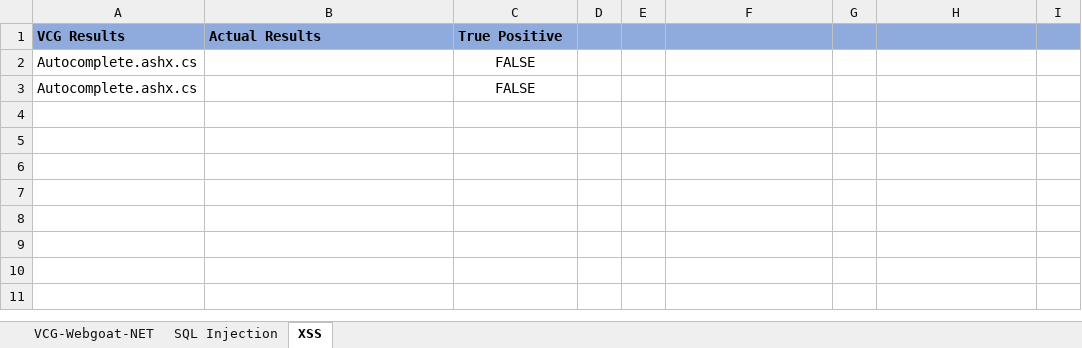
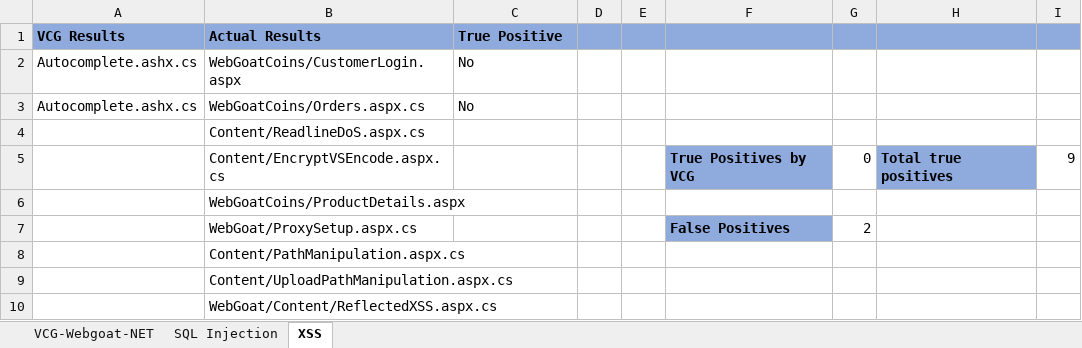
Before and after one commit to samuheet/CMPUT-664-Project, an Excel workbook: Results/VCG-Webgoat-NET.xlsx, sheet XSS, drawn as a sheet; values as stored, in another font and other column widths than the file's, no borders; the diff names each change by its address in the sheet, - before the commit and + after, or states it on an @@ line.

Commit message:
Final Results

```diff
--- a/Results/VCG-Webgoat-NET.xlsx (sheet XSS)
+++ b/Results/VCG-Webgoat-NET.xlsx (sheet XSS)
-B2 (Actual Results): (empty)
+B2 (Actual Results): WebGoatCoins/CustomerLogin.aspx
-C2:C3 (True Positive): FALSE
+C2:C3 (True Positive): No
-C2:C3 alignment: center
+C2:C3 alignment: left
-B3 (Actual Results): (empty)
+B3 (Actual Results): WebGoatCoins/Orders.aspx.cs
+row 4:  | Content/ReadlineDoS.aspx.cs
+row 5:  | Content/EncryptVSEncode.aspx.cs |  |  |  | True Positives by VCG | 0 | Total true positives | 9
+row 6:  | WebGoatCoins/ProductDetails.aspx
+row 7:  | WebGoat/ProxySetup.aspx.cs |  |  |  | False Positives | 2
+row 8:  | Content/PathManipulation.aspx.cs
+row 9:  | Content/UploadPathManipulation.aspx.cs
+row 10:  | WebGoat/Content/ReflectedXSS.aspx.cs
```
Also changed, not shown: sheet SQL Injection, Results/Cov-Vulnerable-Web-App.xlsx, Results/Cov-WebGoat.xlsx, 19 other files.
